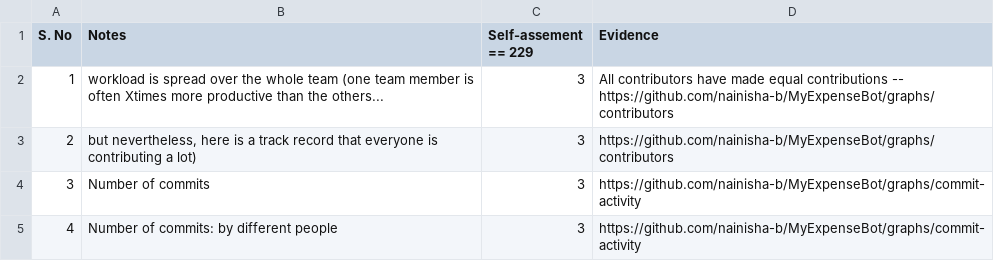
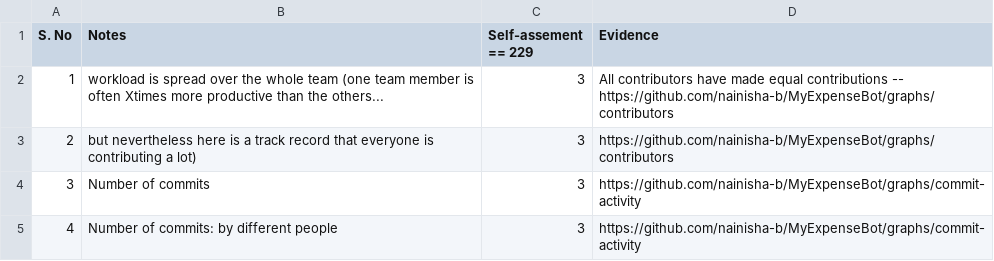
Before and after one commit to prithvish-doshi-17/MyDollarBot-BOTGo, a CSV file: proj2/Project2Rubric.csv, drawn as a sheet; only a part is shown.

Commit message:
Update Project2Rubric.csv

```diff
--- a/proj2/Project2Rubric.csv
+++ b/proj2/Project2Rubric.csv
@@ -2,3 +2,3 @@ S. No	Notes	Self-assement == 229	Evidence
 1	workload is spread over the whole team (one team member is often Xtimes more productive than the others...	3	All contributors have made equal contributions -- https://github.com/nainisha-b/MyExpenseBot/graphs/contributors
-2	but nevertheless, here is a track record that everyone is contributing a lot)	3	https://github.com/nainisha-b/MyExpenseBot/graphs/contributors
+2	but nevertheless here is a track record that everyone is contributing a lot)	3	https://github.com/nainisha-b/MyExpenseBot/graphs/contributors
 3	Number of commits	3	https://github.com/nainisha-b/MyExpenseBot/graphs/commit-activity
```
